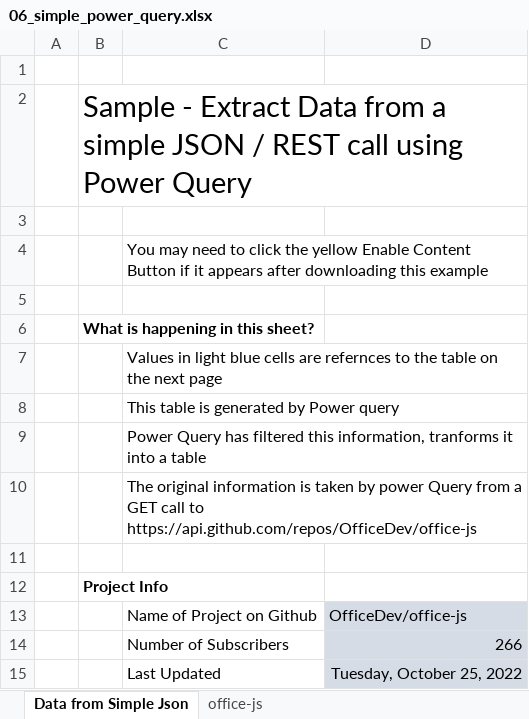
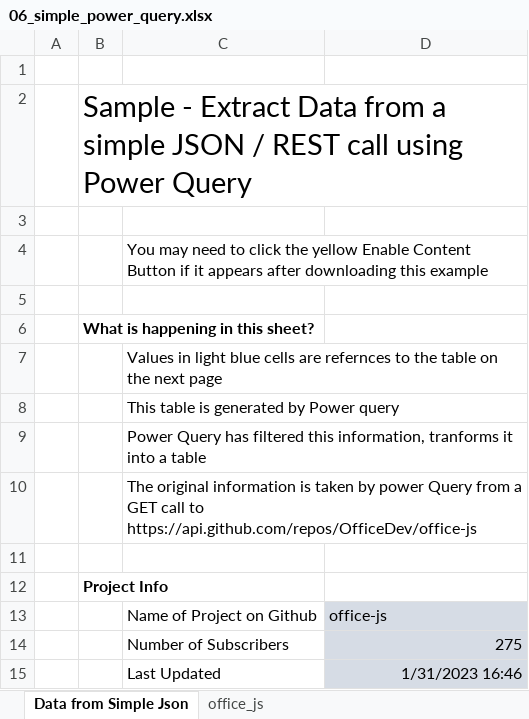
Before and after one commit to PacktPublishing/AI-and-Business-Rules-for-Excel-Power-Users, an Excel workbook: 06_simple_power_query.xlsx, sheet Data from Simple Json, drawn as a sheet; values as stored, in another font and other column widths than the file's, no borders; the diff names each change by its address in the sheet, - before the commit and + after, or states it on an @@ line.

```diff
--- a/06_simple_power_query.xlsx (sheet Data from Simple Json)
+++ b/06_simple_power_query.xlsx (sheet Data from Simple Json)
-sheet tab: office-js
+sheet tab: office_js
-D13: OfficeDev/office-js
+D13: office-js
-D14: 266
+D14: 275
-D15: Tuesday, October 25, 2022
+D15: 1/31/2023 16:46
```
Also changed, not shown: 06_params_power_query.xlsx, 06_power_query_decision_service.xlsx.
